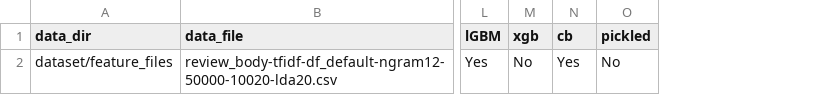
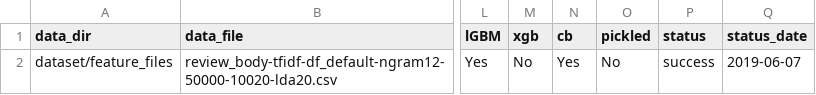
Before and after one commit to sv650s/sb-capstone, a CSV file: config/2019-06-06-hyperparameter_tuning-mbp.csv, drawn as a sheet; only a part is shown, gaps mark what is left out; the diff names each change by its address in the sheet, - before the commit and + after, or states it on an @@ line.

```diff
--- a/config/2019-06-06-hyperparameter_tuning-mbp.csv
+++ b/config/2019-06-06-hyperparameter_tuning-mbp.csv
+column P (status), row 2: success
+column Q (status_date), row 2: 2019-06-07
```
Also changed, not shown: config/2019-06-06-hyperparameter_tuning-mini.csv, config/template-feature_generator.csv, 6 other files.
